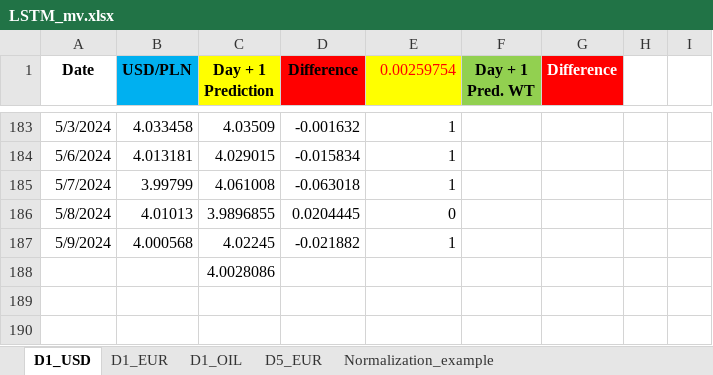
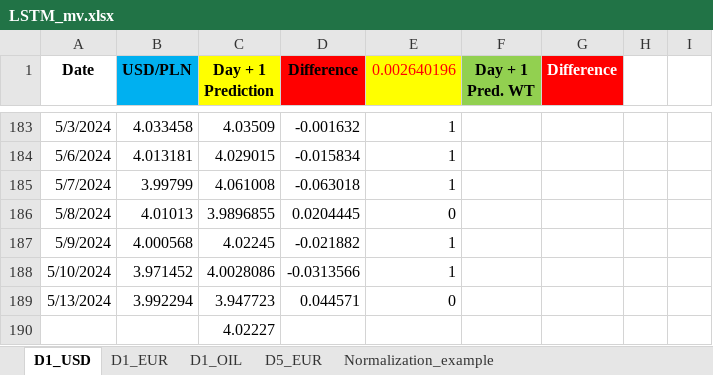
Before and after one commit to Rohit02709/comm10, an Excel workbook: LSTM_mv.xlsx, sheet D1_USD, drawn as a sheet; only a part is shown, gaps mark what is left out; values as stored, in another font and other column widths than the file's, no borders; charts and pictures not drawn; addresses are those after the commit; the diff names each change by its address in the sheet, - before the commit and + after, or states it on an @@ line.

```diff
--- a/LSTM_mv.xlsx (sheet D1_USD)
+++ b/LSTM_mv.xlsx (sheet D1_USD)
-E1: 0.00259754
+E1: 0.002640196
+row 188: 5/10/2024 | 3.971452 | 4.0028086 | -0.0313566 | 1
+row 189: 5/13/2024 | 3.992294 | 3.947723 | 0.044571 | 0
-C190 (Day + 1 Prediction): 4.0028086
+C190 (Day + 1 Prediction): 4.02227
```
Also changed, not shown: sheet D1_EUR, sheet D5_EUR.
